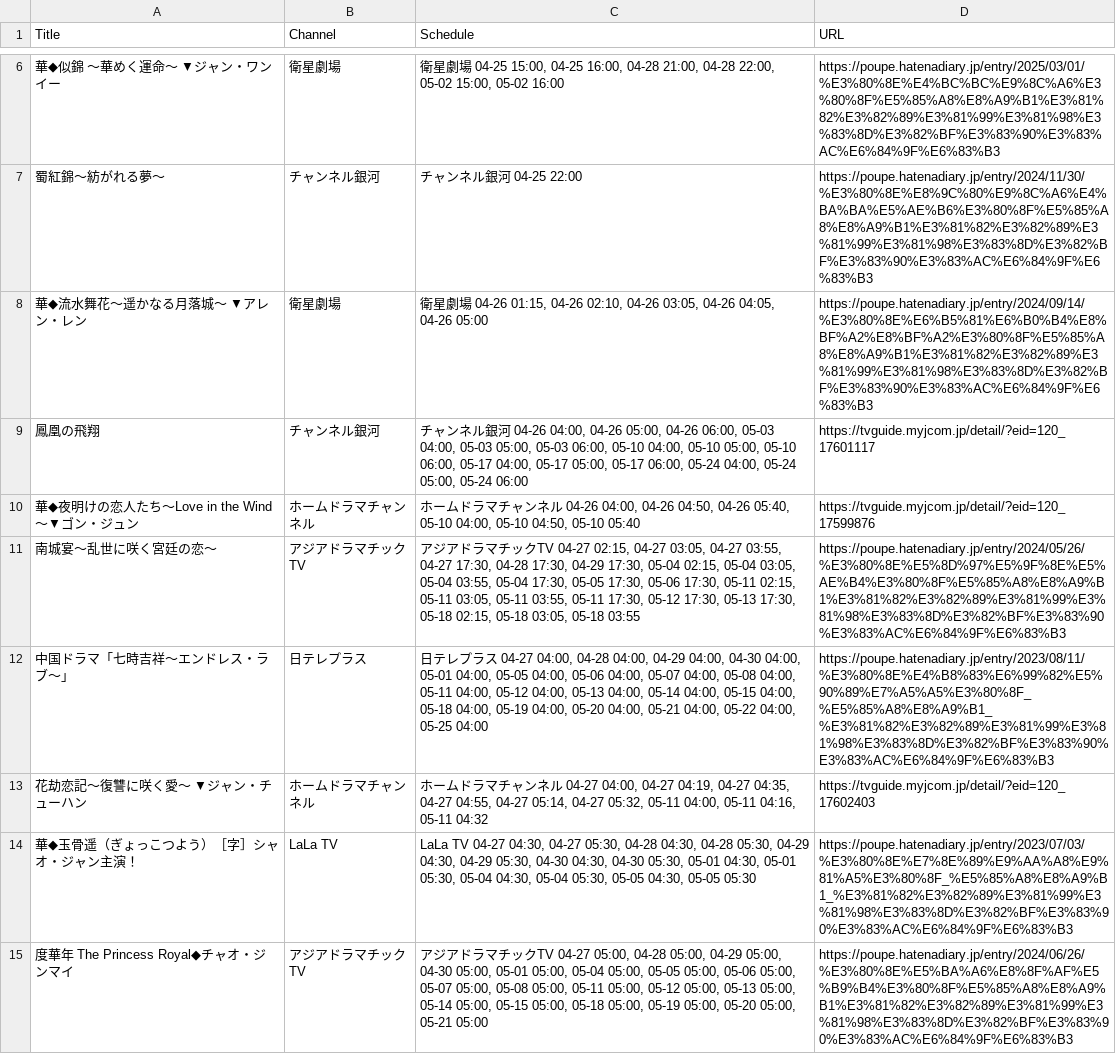
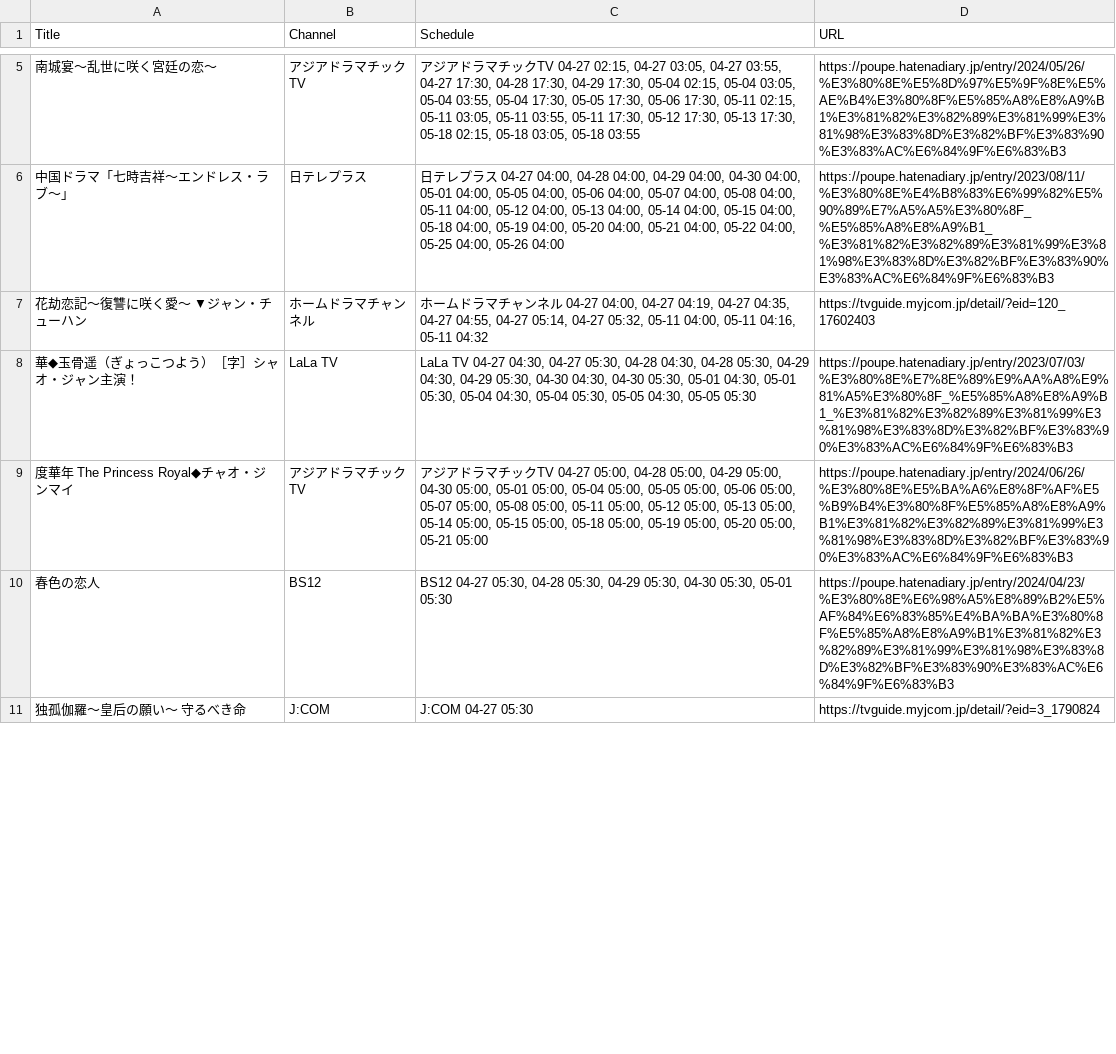
Before and after one commit to huazishanben7-afk/china-drama-app, a CSV file: public/data/schedule.csv, drawn as a sheet; only a part is shown, gaps mark what is left out; the shorter side is filled out with more unchanged rows; the diff covers the shown part only.

```diff
--- a/public/data/schedule.csv
+++ b/public/data/schedule.csv
@@ -6,8 +5,3 @@
-"華◆似錦 〜華めく運命〜　▼ジャン・ワンイー","衛星劇場","衛星劇場 04-25 15:00, 04-25 16:00, 04-28 21:00, 04-28 22:00, 05-02 15:00, 05-02 16:00","https://poupe.hatenadiary.jp/entry/2025/03/01/%E3%80%8E%E4%BC%BC%E9%8C%A6%E3%80%8F%E5%85%A8%E8%A9%B1%E3%81%82%E3%82%89%E3%81%99%E3%81%98%E3%83%8D%E3%82%BF%E3%83%90%E3%83%AC%E6%84%9F%E6%83%B3"
-"蜀紅錦〜紡がれる夢〜","チャンネル銀河","チャンネル銀河 04-25 22:00","https://poupe.hatenadiary.jp/entry/2024/11/30/%E3%80%8E%E8%9C%80%E9%8C%A6%E4%BA%BA%E5%AE%B6%E3%80%8F%E5%85%A8%E8%A9%B1%E3%81%82%E3%82%89%E3%81%99%E3%81%98%E3%83%8D%E3%82%BF%E3%83%90%E3%83%AC%E6%84%9F%E6%83%B3"
-"華◆流水舞花〜遥かなる月落城〜　▼アレン・レン","衛星劇場","衛星劇場 04-26 01:15, 04-26 02:10, 04-26 03:05, 04-26 04:05, 04-26 05:00","https://poupe.hatenadiary.jp/entry/2024/09/14/%E3%80%8E%E6%B5%81%E6%B0%B4%E8%BF%A2%E8%BF%A2%E3%80%8F%E5%85%A8%E8%A9%B1%E3%81%82%E3%82%89%E3%81%99%E3%81%98%E3%83%8D%E3%82%BF%E3%83%90%E3%83%AC%E6%84%9F%E6%83%B3"
-"鳳凰の飛翔","チャンネル銀河","チャンネル銀河 04-26 04:00, 04-26 05:00, 04-26 06:00, 05-03 04:00, 05-03 05:00, 05-03 06:00, 05-10 04:00, 05-10 05:00, 05-10 06:00, 05-17 04:00, 05-17 05:00, 05-17 06:00, 05-24 04:00, 05-24 05:00, 05-24 06:00","https://tvguide.myjcom.jp/detail/?eid=120_17601117"
-"華◆夜明けの恋人たち〜Love in the Wind〜▼ゴン・ジュン","ホームドラマチャンネル","ホームドラマチャンネル 04-26 04:00, 04-26 04:50, 04-26 05:40, 05-10 04:00, 05-10 04:50, 05-10 05:40","https://tvguide.myjcom.jp/detail/?eid=120_17599876"
 "南城宴〜乱世に咲く宮廷の恋〜","アジアドラマチックTV","アジアドラマチックTV 04-27 02:15, 04-27 03:05, 04-27 03:55, 04-27 17:30, 04-28 17:30, 04-29 17:30, 05-04 02:15, 05-04 03:05, 05-04 03:55, 05-04 17:30, 05-05 17:30, 05-06 17:30, 05-11 02:15, 05-11 03:05, 05-11 03:55, 05-11 17:30, 05-12 17:30, 05-13 17:30, 05-18 02:15, 05-18 03:05, 05-18 03:55","https://poupe.hatenadiary.jp/entry/2024/05/26/%E3%80%8E%E5%8D%97%E5%9F%8E%E5%AE%B4%E3%80%8F%E5%85%A8%E8%A9%B1%E3%81%82%E3%82%89%E3%81%99%E3%81%98%E3%83%8D%E3%82%BF%E3%83%90%E3%83%AC%E6%84%9F%E6%83%B3"
-"中国ドラマ「七時吉祥〜エンドレス・ラブ〜」","日テレプラス","日テレプラス 04-27 04:00, 04-28 04:00, 04-29 04:00, 04-30 04:00, 05-01 04:00, 05-05 04:00, 05-06 04:00, 05-07 04:00, 05-08 04:00, 05-11 04:00, 05-12 04:00, 05-13 04:00, 05-14 04:00, 05-15 04:00, 05-18 04:00, 05-19 04:00, 05-20 04:00, 05-21 04:00, 05-22 04:00, 05-25 04:00","https://poupe.hatenadiary.jp/entry/2023/08/11/%E3%80%8E%E4%B8%83%E6%99%82%E5%90%89%E7%A5%A5%E3%80%8F_%E5%85%A8%E8%A9%B1_%E3%81%82%E3%82%89%E3%81%99%E3%81%98%E3%83%8D%E3%82%BF%E3%83%90%E3%83%AC%E6%84%9F%E6%83%B3"
+"中国ドラマ「七時吉祥〜エンドレス・ラブ〜」","日テレプラス","日テレプラス 04-27 04:00, 04-28 04:00, 04-29 04:00, 04-30 04:00, 05-01 04:00, 05-05 04:00, 05-06 04:00, 05-07 04:00, 05-08 04:00, 05-11 04:00, 05-12 04:00, 05-13 04:00, 05-14 04:00, 05-15 04:00, 05-18 04:00, 05-19 04:00, 05-20 04:00, 05-21 04:00, 05-22 04:00, 05-25 04:00, 05-26 04:00","https://poupe.hatenadiary.jp/entry/2023/08/11/%E3%80%8E%E4%B8%83%E6%99%82%E5%90%89%E7%A5%A5%E3%80%8F_%E5%85%A8%E8%A9%B1_%E3%81%82%E3%82%89%E3%81%99%E3%81%98%E3%83%8D%E3%82%BF%E3%83%90%E3%83%AC%E6%84%9F%E6%83%B3"
 "花劫恋記〜復讐に咲く愛〜　▼ジャン・チューハン","ホームドラマチャンネル","ホームドラマチャンネル 04-27 04:00, 04-27 04:19, 04-27 04:35, 04-27 04:55, 04-27 05:14, 04-27 05:32, 05-11 04:00, 05-11 04:16, 05-11 04:32","https://tvguide.myjcom.jp/detail/?eid=120_17602403"
```
Also changed, not shown: 17 added rows, 3 removed rows and 20 edited cells elsewhere in this file, 1 other file.
